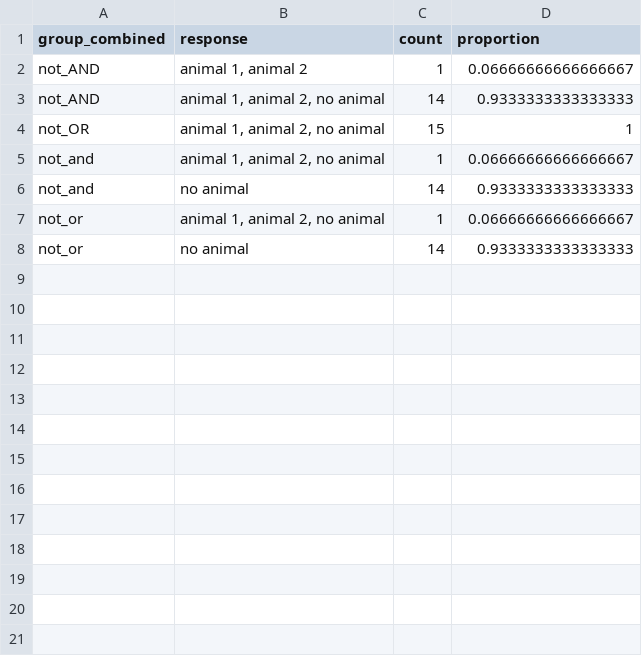
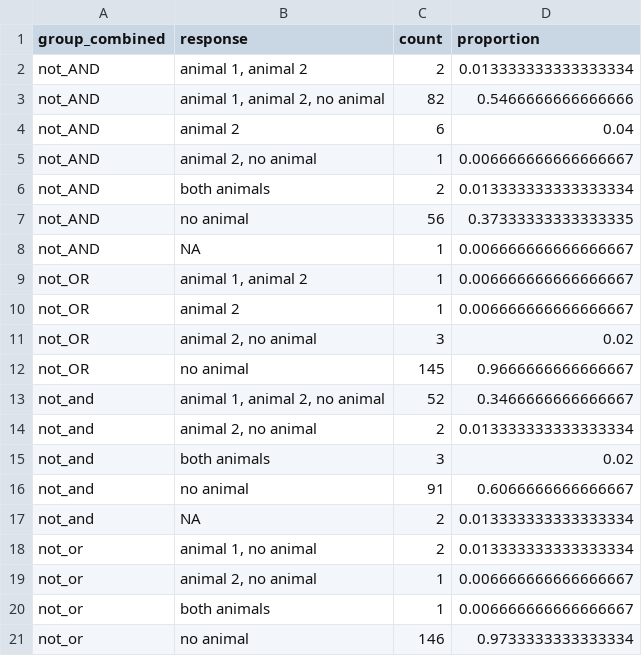
Before and after one commit to jasbi/focusPocus, a CSV file: data_summary.csv, drawn as a sheet.

Commit message:
Modified with real data

```diff
--- a/data_summary.csv
+++ b/data_summary.csv
@@ -1,8 +1,21 @@
 group_combined,response,count,proportion
-not_AND,"animal 1, animal 2",1,0.06666666666666667
-not_AND,"animal 1, animal 2, no animal",14,0.9333333333333333
-not_OR,"animal 1, animal 2, no animal",15,1
-not_and,"animal 1, animal 2, no animal",1,0.06666666666666667
-not_and,no animal,14,0.9333333333333333
-not_or,"animal 1, animal 2, no animal",1,0.06666666666666667
-not_or,no animal,14,0.9333333333333333
+not_AND,"animal 1, animal 2",2,0.013333333333333334
+not_AND,"animal 1, animal 2, no animal",82,0.5466666666666666
+not_AND,animal 2,6,0.04
+not_AND,"animal 2, no animal",1,0.006666666666666667
+not_AND,both animals,2,0.013333333333333334
+not_AND,no animal,56,0.37333333333333335
+not_AND,NA,1,0.006666666666666667
+not_OR,"animal 1, animal 2",1,0.006666666666666667
+not_OR,animal 2,1,0.006666666666666667
+not_OR,"animal 2, no animal",3,0.02
+not_OR,no animal,145,0.9666666666666667
+not_and,"animal 1, animal 2, no animal",52,0.3466666666666667
+not_and,"animal 2, no animal",2,0.013333333333333334
+not_and,both animals,3,0.02
+not_and,no animal,91,0.6066666666666667
+not_and,NA,2,0.013333333333333334
+not_or,"animal 1, no animal",2,0.013333333333333334
+not_or,"animal 2, no animal",1,0.006666666666666667
+not_or,both animals,1,0.006666666666666667
+not_or,no animal,146,0.9733333333333334
```
Also changed, not shown: 11 other files.
